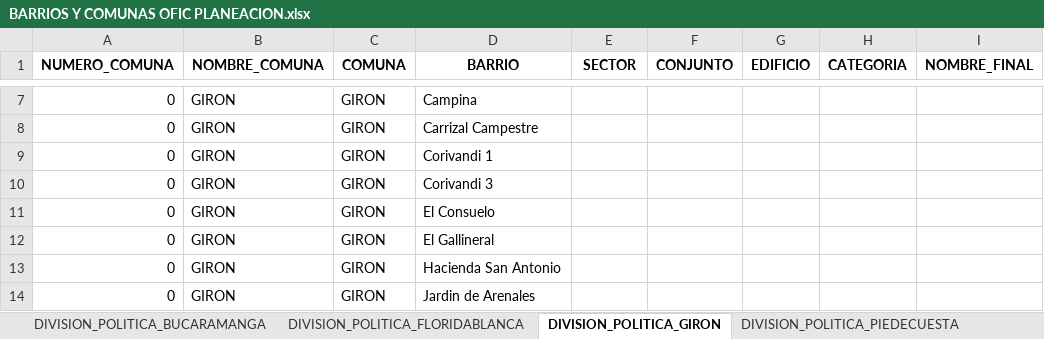
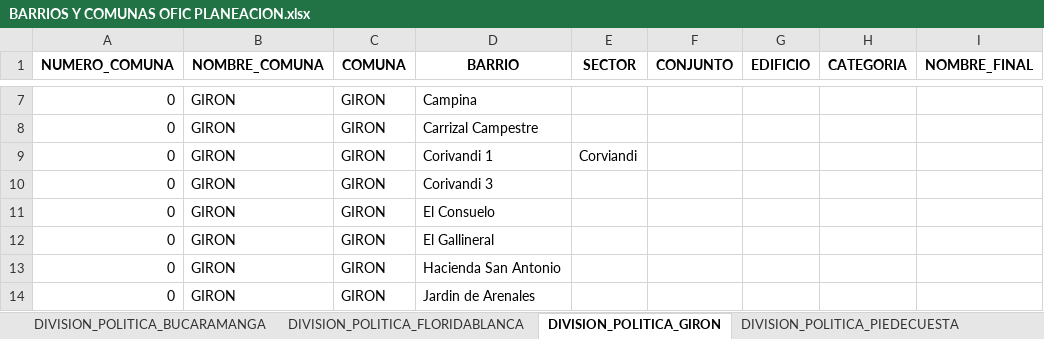
Before and after one commit to Oficina-TIC-BGA/AutomatizacionCOVID, an Excel workbook: files/BARRIOS Y COMUNAS OFIC PLANEACION.xlsx, sheet DIVISION_POLITICA_GIRON, drawn as a sheet; only a part is shown, gaps mark what is left out; values as stored, in another font and other column widths than the file's, no borders; charts and pictures not drawn; the diff names each change by its address in the sheet, - before the commit and + after, or states it on an @@ line.

```diff
--- a/files/BARRIOS Y COMUNAS OFIC PLANEACION.xlsx (sheet DIVISION_POLITICA_GIRON)
+++ b/files/BARRIOS Y COMUNAS OFIC PLANEACION.xlsx (sheet DIVISION_POLITICA_GIRON)
-E9 (SECTOR): (empty)
+E9 (SECTOR): Corviandi
```
Also changed, not shown: sheet DIVISION_POLITICA_FLORIDABLANCA, sheet DIVISION_POLITICA_BUCARAMANGA.
